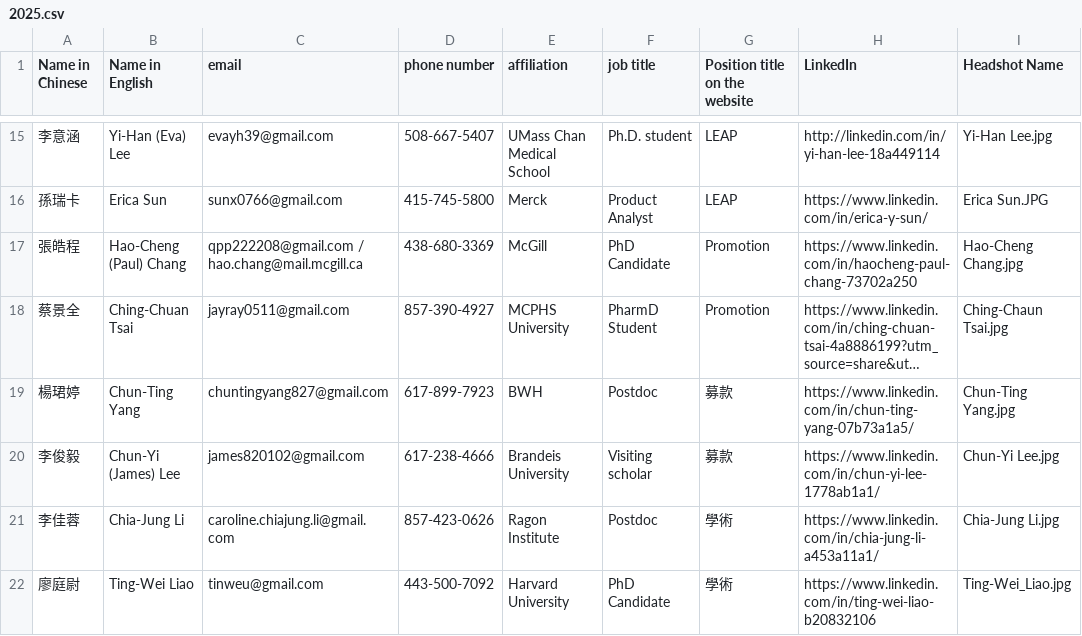
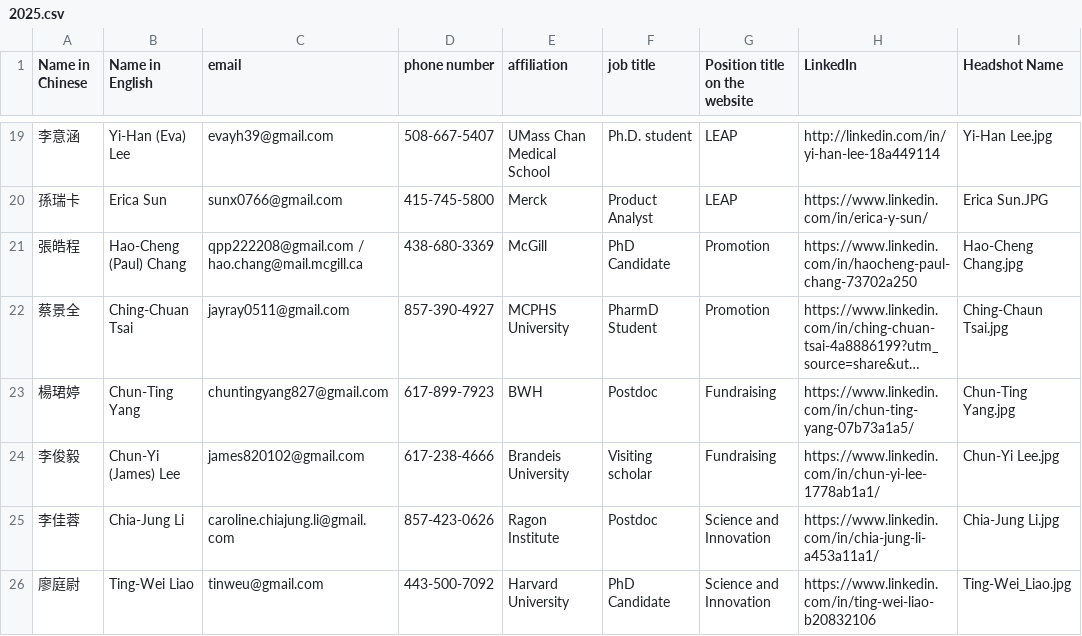
Before and after one commit to btbatw/www.btbatw.org, a CSV file: _data/committee/2025.csv, drawn as a sheet; only a part is shown, gaps mark what is left out; long unchanged cells end in …; addresses are those after the commit; the diff covers the shown part only; the diff names each change by its address in the sheet, - before the commit and + after, or states it on an @@ line.

Commit message:
Update 2025 committee format.csv

```diff
--- a/_data/committee/2025.csv
+++ b/_data/committee/2025.csv
-G23:G24 (Position title on the website): 募款
+G23:G24 (Position title on the website): Fundraising
-G25:G26 (Position title on the website): 學術
+G25:G26 (Position title on the website): Science and Innovation
```
Also changed, not shown: 4 added rows, 2 moved rows and 4 edited cells elsewhere in this file.
